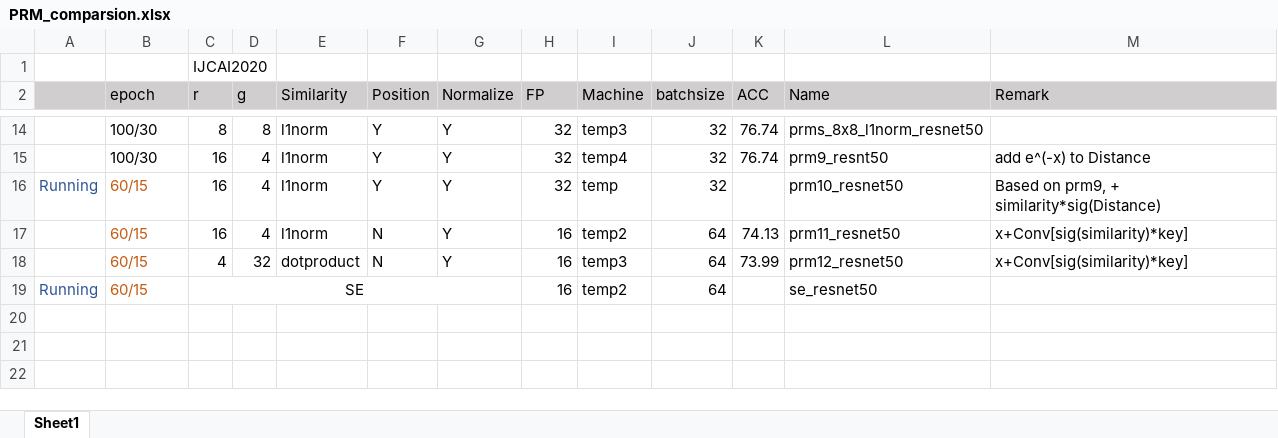
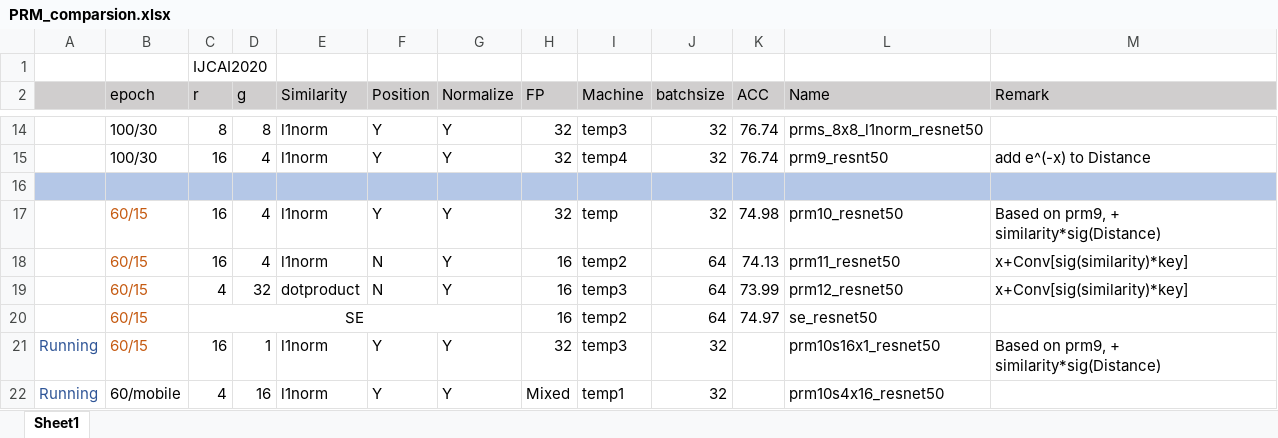
Before and after one commit to ma-xu/NANet, an Excel workbook: develop/PRM_comparsion.xlsx, sheet Sheet1, drawn as a sheet; only a part is shown, gaps mark what is left out; values as stored, in another font and other column widths than the file's, no borders; addresses are those after the commit; the diff names each change by its address in the sheet, - before the commit and + after, or states it on an @@ line.

Commit message:
13  and 14
13: add  mean value to max
14: remove max, remove distance

```diff
--- a/develop/PRM_comparsion.xlsx (sheet Sheet1)
+++ b/develop/PRM_comparsion.xlsx (sheet Sheet1)
+row 16: (empty)
-A17: Running
+A17: (empty)
-K17 (ACC): (empty)
+K17 (ACC): 74.98
-A20: Running
+A20: (empty)
-K20 (ACC): (empty)
+K20 (ACC): 74.97
+row 21: Running | 60/15 | 16 | 1 | l1norm | Y | Y | 32 | temp3 | 32 |  | prm10s16x1_resnet50 | Based on prm9, + similarity*sig(Distance)
+row 22: Running | 60/mobile | 4 | 16 | l1norm | Y | Y | Mixed | temp1 | 32 |  | prm10s4x16_resnet50
```
Also changed, not shown: 3 other files.
